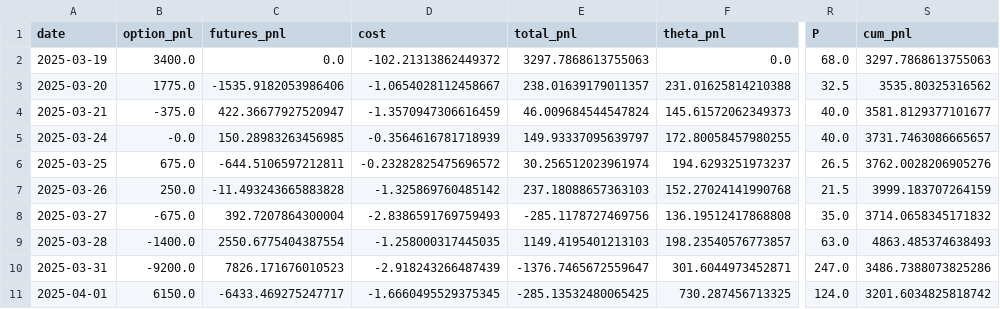
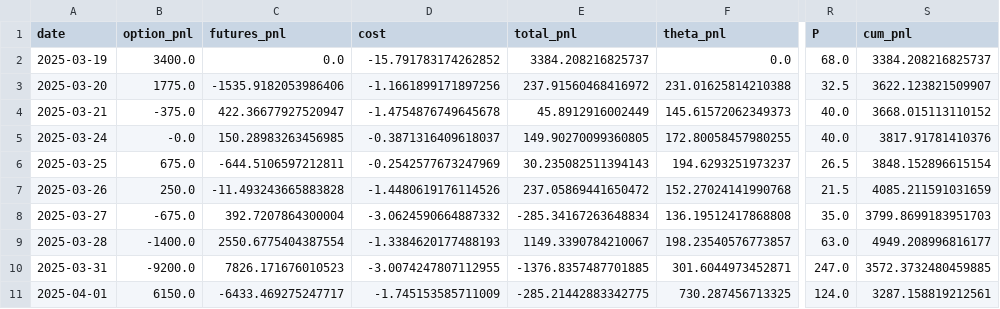
Before and after one commit to MaxChiu1122/Delta_Hedging_Strategy, a CSV file: data/processed/model2b_sticky_delta.csv, drawn as a sheet; only a part is shown, gaps mark what is left out; the diff covers the shown part only; the diff names each change by its address in the sheet, - before the commit and + after, or states it on an @@ line.

```diff
--- a/data/processed/model2b_sticky_delta.csv
+++ b/data/processed/model2b_sticky_delta.csv
-D2 (cost): -102.21313862449372
+D2 (cost): -15.791783174262852
-E2 (total_pnl): 3297.7868613755063
+E2 (total_pnl): 3384.208216825737
-S2 (cum_pnl): 3297.7868613755063
+S2 (cum_pnl): 3384.208216825737
-D3 (cost): -1.0654028112458667
+D3 (cost): -1.1661899171897256
-E3 (total_pnl): 238.01639179011357
+E3 (total_pnl): 237.91560468416972
-S3 (cum_pnl): 3535.80325316562
+S3 (cum_pnl): 3622.123821509907
-D4 (cost): -1.3570947306616459
+D4 (cost): -1.4754876749645678
-E4 (total_pnl): 46.009684544547824
+E4 (total_pnl): 45.8912916002449
-S4 (cum_pnl): 3581.8129377101677
+S4 (cum_pnl): 3668.015113110152
-D5 (cost): -0.3564616781718939
+D5 (cost): -0.3871316409618037
-E5 (total_pnl): 149.93337095639797
+E5 (total_pnl): 149.90270099360805
-S5 (cum_pnl): 3731.7463086665657
+S5 (cum_pnl): 3817.91781410376
-D6 (cost): -0.23282825475696572
+D6 (cost): -0.2542577673247969
-E6 (total_pnl): 30.256512023961974
+E6 (total_pnl): 30.235082511394143
-S6 (cum_pnl): 3762.0028206905276
+S6 (cum_pnl): 3848.152896615154
-D7 (cost): -1.325869760485142
+D7 (cost): -1.4480619176114526
-E7 (total_pnl): 237.18088657363103
+E7 (total_pnl): 237.05869441650472
-S7 (cum_pnl): 3999.183707264159
+S7 (cum_pnl): 4085.211591031659
-D8 (cost): -2.8386591769759493
+D8 (cost): -3.0624590664887332
-E8 (total_pnl): -285.1178727469756
+E8 (total_pnl): -285.34167263648834
-S8 (cum_pnl): 3714.0658345171832
+S8 (cum_pnl): 3799.8699183951703
-D9 (cost): -1.258000317445035
+D9 (cost): -1.3384620177488193
-E9 (total_pnl): 1149.4195401213103
+E9 (total_pnl): 1149.3390784210067
-S9 (cum_pnl): 4863.485374638493
+S9 (cum_pnl): 4949.208996816177
-D10 (cost): -2.918243266487439
+D10 (cost): -3.0074247807112955
-E10 (total_pnl): -1376.7465672559647
+E10 (total_pnl): -1376.8357487701885
-S10 (cum_pnl): 3486.7388073825286
+S10 (cum_pnl): 3572.3732480459885
-D11 (cost): -1.6660495529375345
+D11 (cost): -1.745153585711009
-E11 (total_pnl): -285.13532480065425
+E11 (total_pnl): -285.21442883342775
-S11 (cum_pnl): 3201.6034825818742
+S11 (cum_pnl): 3287.158819212561
```
Also changed, not shown: 27 edited cells elsewhere in this file, data/processed/model1_results.csv, data/processed/model2a_sticky_strike.csv, 35 other files.
